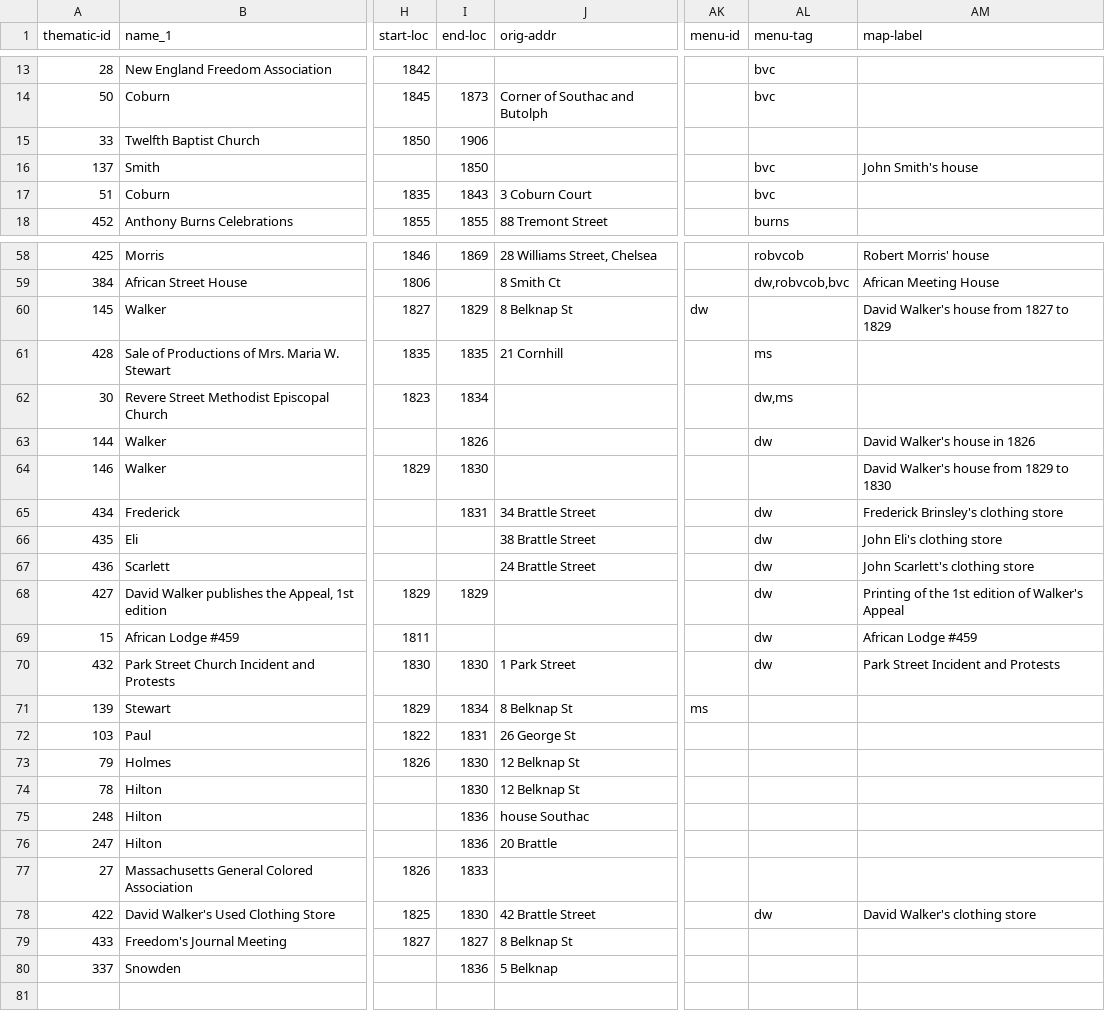
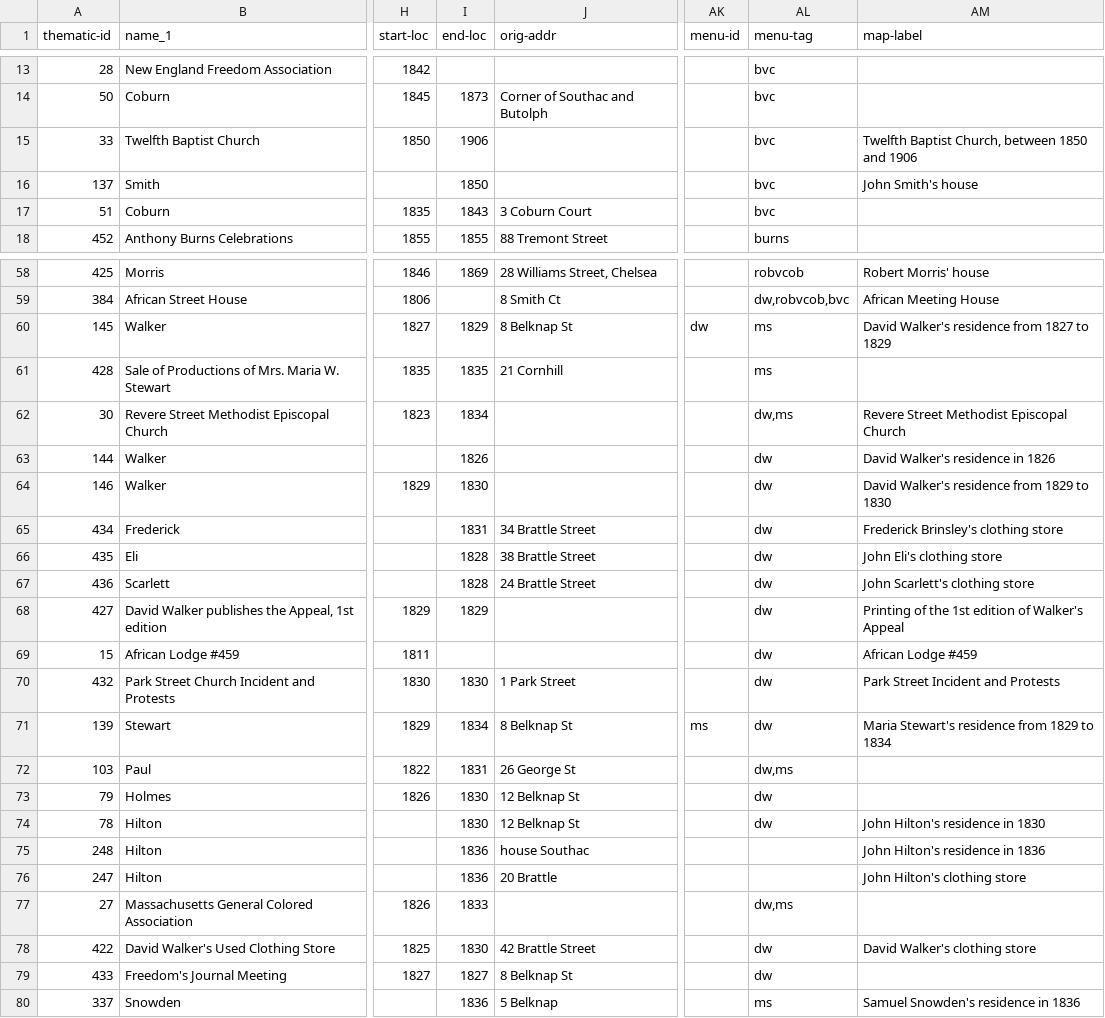
Before and after one commit to HarvardMapCollection/historic-black-boston-data, a CSV file: hmc-created/themes-working.csv, drawn as a sheet; only a part is shown, gaps mark what is left out; the diff covers the shown part only; the diff names each change by its address in the sheet, - before the commit and + after, or states it on an @@ line.

Commit message:
Update themes-working.csv

```diff
--- a/hmc-created/themes-working.csv
+++ b/hmc-created/themes-working.csv
-AL15 (menu-tag): (empty)
+AL15 (menu-tag): bvc
-AM15 (map-label): (empty)
+AM15 (map-label): Twelfth Baptist Church, between 1850 and 1906
-AL60 (menu-tag): (empty)
+AL60 (menu-tag): ms
-AM60 (map-label): David Walker's house from 1827 to 1829
+AM60 (map-label): David Walker's residence from 1827 to 1829
-AM62 (map-label): (empty)
+AM62 (map-label): Revere Street Methodist Episcopal Church
-AM63 (map-label): David Walker's house in 1826
+AM63 (map-label): David Walker's residence in 1826
-AL64 (menu-tag): (empty)
+AL64 (menu-tag): dw
-AM64 (map-label): David Walker's house from 1829 to 1830
+AM64 (map-label): David Walker's residence from 1829 to 1830
-I66:I67 (end-loc): (empty)
+I66:I67 (end-loc): 1828
-AL71 (menu-tag): (empty)
+AL71 (menu-tag): dw
-AM71 (map-label): (empty)
+AM71 (map-label): Maria Stewart's residence from 1829 to 1834
-AL72 (menu-tag): (empty)
+AL72 (menu-tag): dw,ms
-AL73:AL74 (menu-tag): (empty)
+AL73:AL74 (menu-tag): dw
-AM74 (map-label): (empty)
+AM74 (map-label): John Hilton's residence in 1830
-AM75 (map-label): (empty)
+AM75 (map-label): John Hilton's residence in 1836
-AM76 (map-label): (empty)
+AM76 (map-label): John Hilton's clothing store
-AL77 (menu-tag): (empty)
+AL77 (menu-tag): dw,ms
-AL79 (menu-tag): (empty)
+AL79 (menu-tag): dw
-AL80 (menu-tag): (empty)
+AL80 (menu-tag): ms
-AM80 (map-label): (empty)
+AM80 (map-label): Samuel Snowden's residence in 1836
```
Also changed, not shown: 5 edited cells elsewhere in this file.
